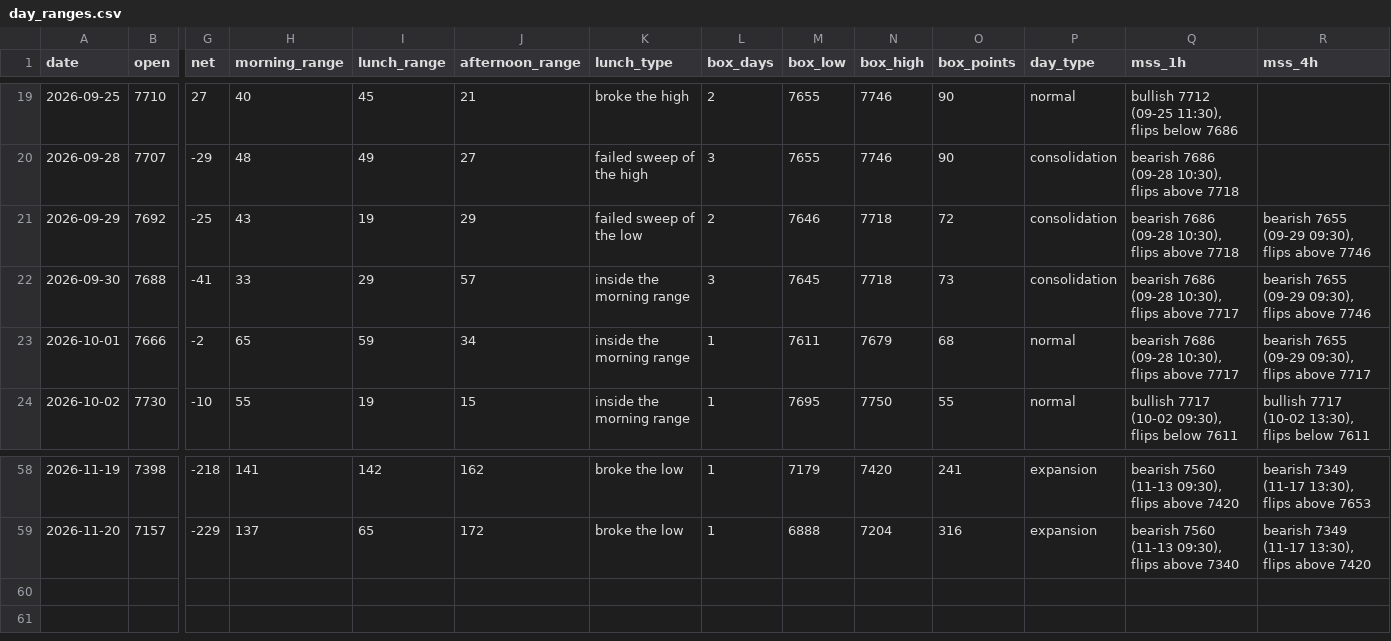
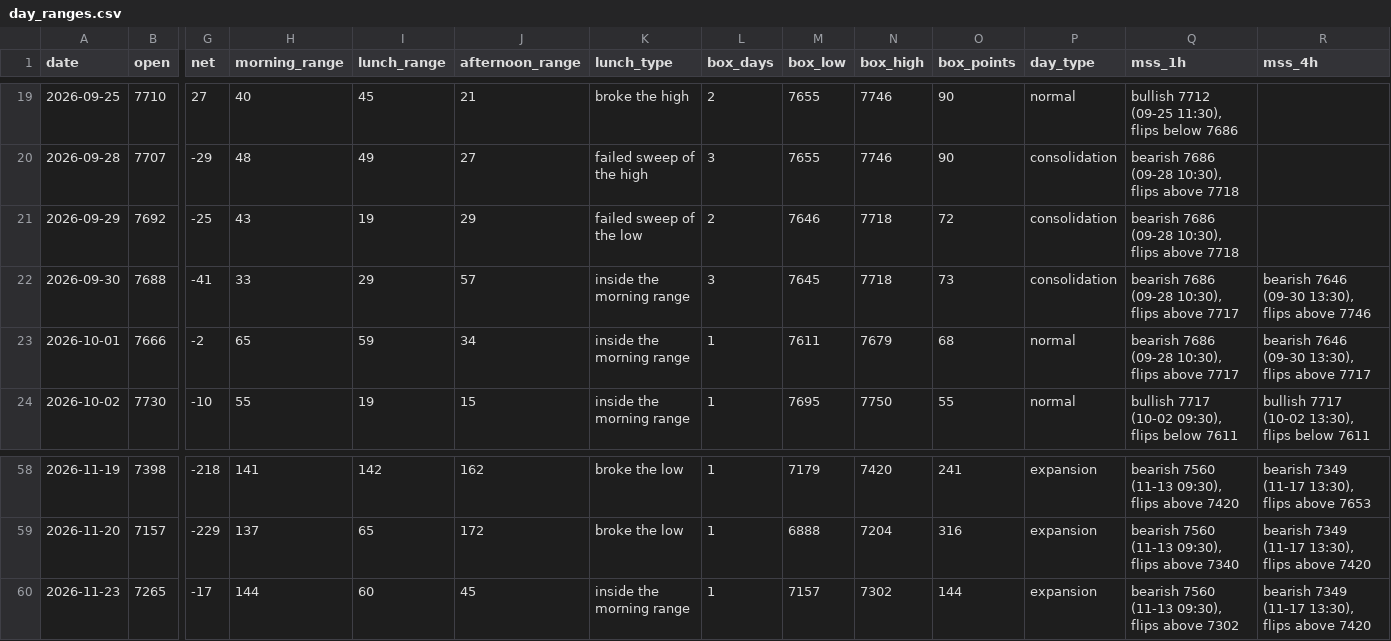
Before and after one commit to thetrinmillenia/belle-backtest, a CSV file: data/day_ranges.csv, drawn as a sheet; only a part is shown, gaps mark what is left out; rows hold the shown columns only; the diff names each change by its address in the sheet, - before the commit and + after, or states it on an @@ line.

Commit message:
Daily ranges

```diff
--- a/data/day_ranges.csv
+++ b/data/day_ranges.csv
-R21 (mss_4h): bearish 7655 (09-29 09:30), flips above 7746
+R21 (mss_4h): (empty)
-R22 (mss_4h): bearish 7655 (09-29 09:30), flips above 7746
+R22 (mss_4h): bearish 7646 (09-30 13:30), flips above 7746
-R23 (mss_4h): bearish 7655 (09-29 09:30), flips above 7717
+R23 (mss_4h): bearish 7646 (09-30 13:30), flips above 7717
+row 60: 2026-11-23 | 7265 | -17 | 144 | 60 | 45 | inside the morning range | 1 | 7157 | 7302 | 144 | expansion | bearish 7560 (11-13 09:30), flips above 7302 | bearish 7349 (11-17 13:30), flips above 7420
```
